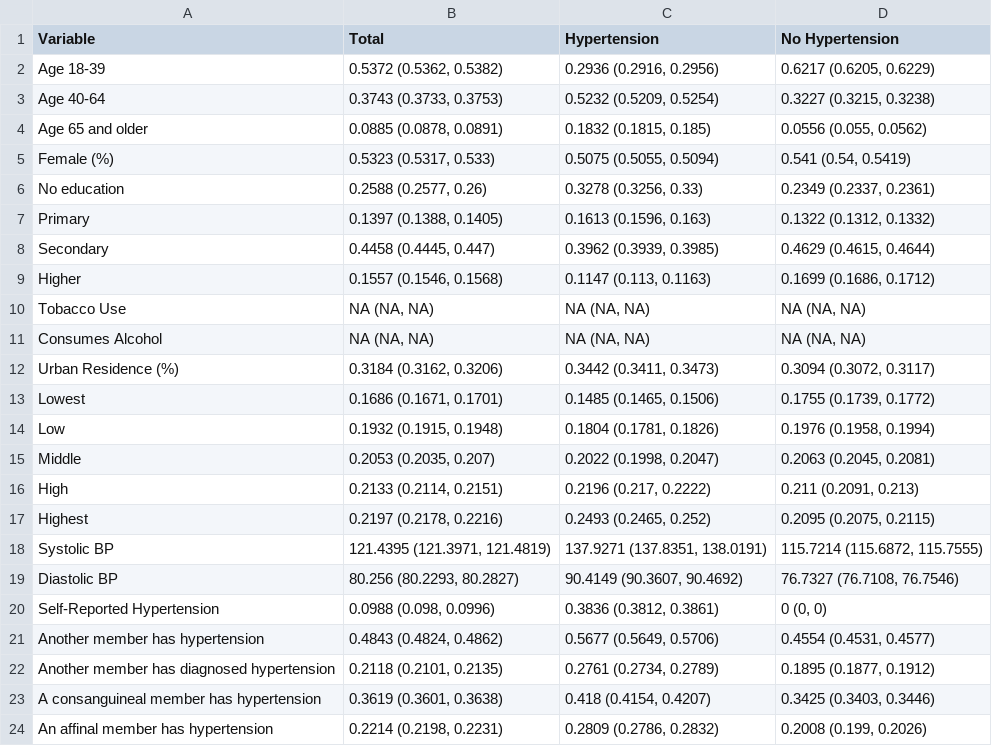
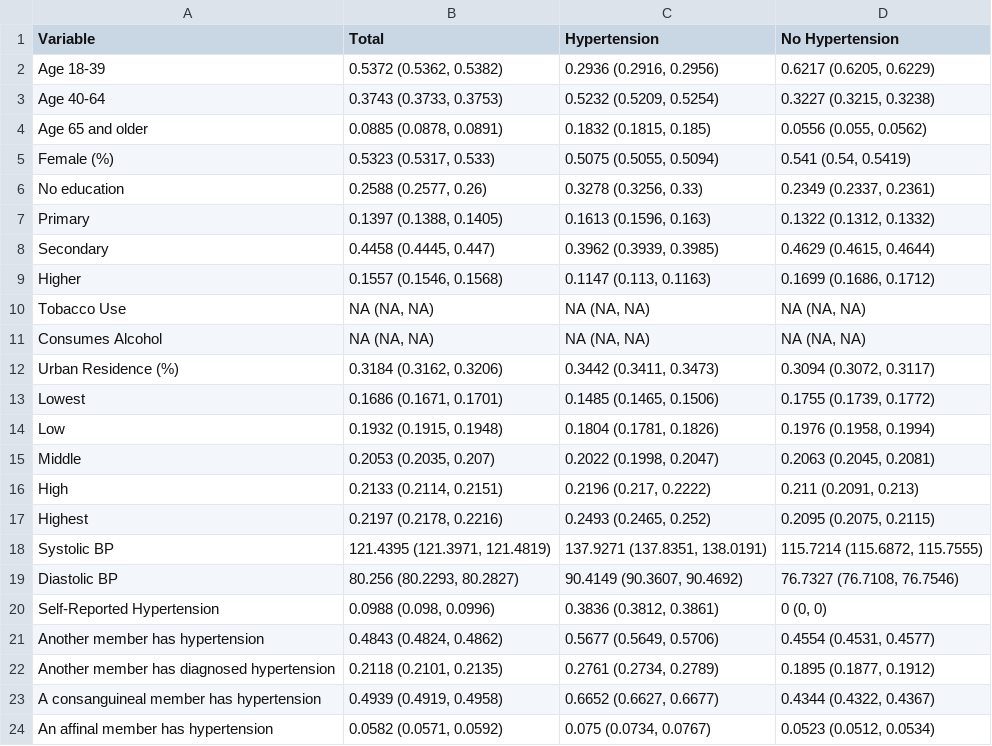
Before and after one commit to jvargh7/nfhs_family_aggregation, a CSV file: paper/table_individual characteristics.csv, drawn as a sheet.

```diff
--- a/paper/table_individual characteristics.csv
+++ b/paper/table_individual characteristics.csv
@@ -22,3 +22,3 @@
 "Another member has diagnosed hypertension","0.2118 (0.2101, 0.2135)","0.2761 (0.2734, 0.2789)","0.1895 (0.1877, 0.1912)"
-"A consanguineal member has hypertension","0.3619 (0.3601, 0.3638)","0.418 (0.4154, 0.4207)","0.3425 (0.3403, 0.3446)"
-"An affinal member has hypertension","0.2214 (0.2198, 0.2231)","0.2809 (0.2786, 0.2832)","0.2008 (0.199, 0.2026)"
+"A consanguineal member has hypertension","0.4939 (0.4919, 0.4958)","0.6652 (0.6627, 0.6677)","0.4344 (0.4322, 0.4367)"
+"An affinal member has hypertension","0.0582 (0.0571, 0.0592)","0.075 (0.0734, 0.0767)","0.0523 (0.0512, 0.0534)"
```
Also changed, not shown: paper/table_analytic sample characteristics.csv, paper/table_coefficients from poisson regressions.csv, 8 other files.
